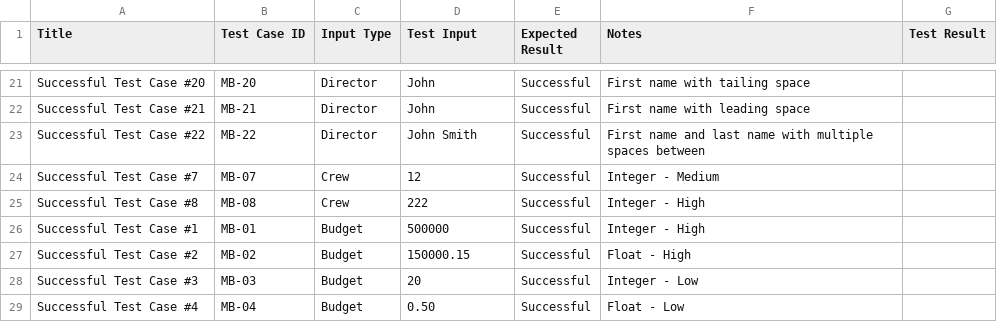
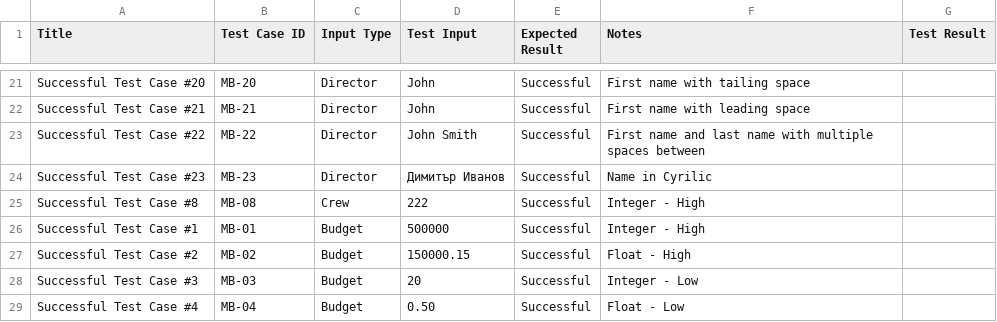
Before and after one commit to yulver-musa/QA_Portfolio, a TSV file: python_QA/Movie Budget QA - Test Cases.tsv, drawn as a sheet; only a part is shown, gaps mark what is left out; removed rows and columns are numbered as before the commit, all else as after; the diff names each change by its address in the sheet, - before the commit and + after, or states it on an @@ line.

Commit message:
Update Movie Budget QA - Test Cases.tsv

```diff
--- a/python_QA/Movie Budget QA - Test Cases.tsv
+++ b/python_QA/Movie Budget QA - Test Cases.tsv
-row 24: Successful Test Case #7 | MB-07 | Crew | 12 | Successful | Integer - Medium
+row 24: Successful Test Case #23 | MB-23 | Director | Димитър Иванов | Successful | Name in Cyrilic
```
